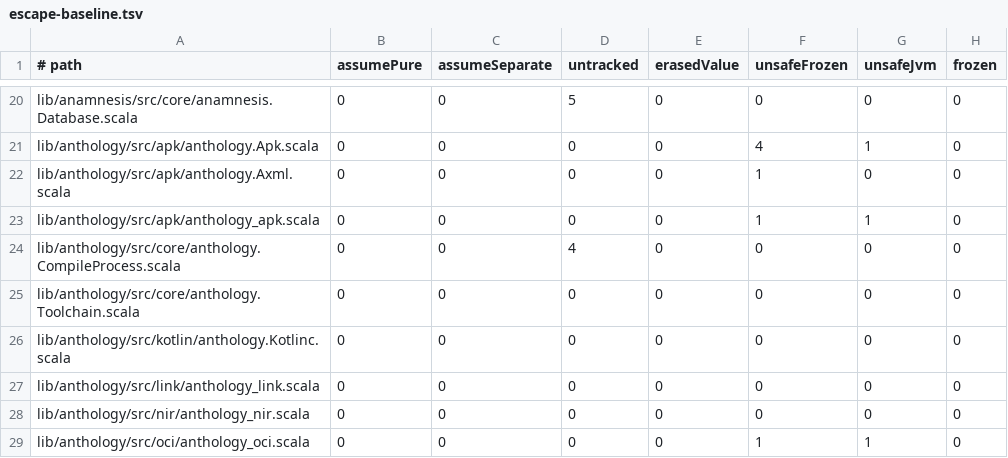
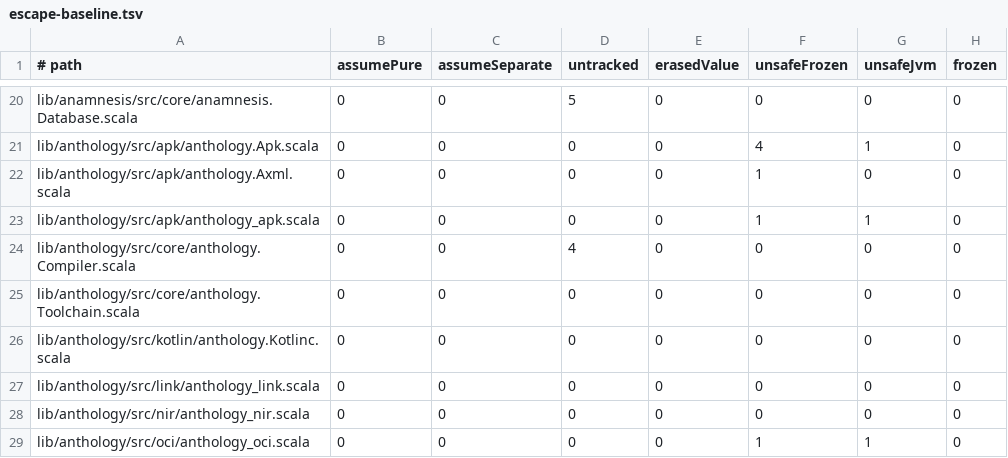
Before and after one commit to propensive/soundness, a TSV file: etc/escape-baseline.tsv, drawn as a sheet; only a part is shown, gaps mark what is left out; the diff names each change by its address in the sheet, - before the commit and + after, or states it on an @@ line.

```diff
--- a/etc/escape-baseline.tsv
+++ b/etc/escape-baseline.tsv
-A24 (# path): lib/anthology/src/core/anthology.CompileProcess.scala
+A24 (# path): lib/anthology/src/core/anthology.Compiler.scala
```
Also changed, not shown: 27 other files.
